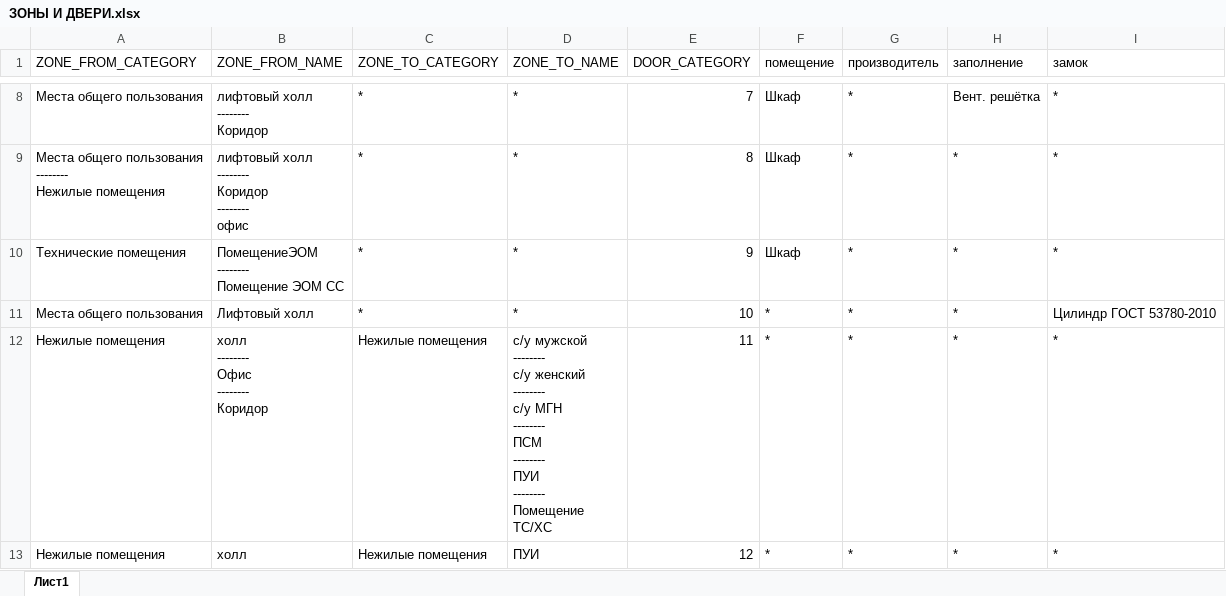
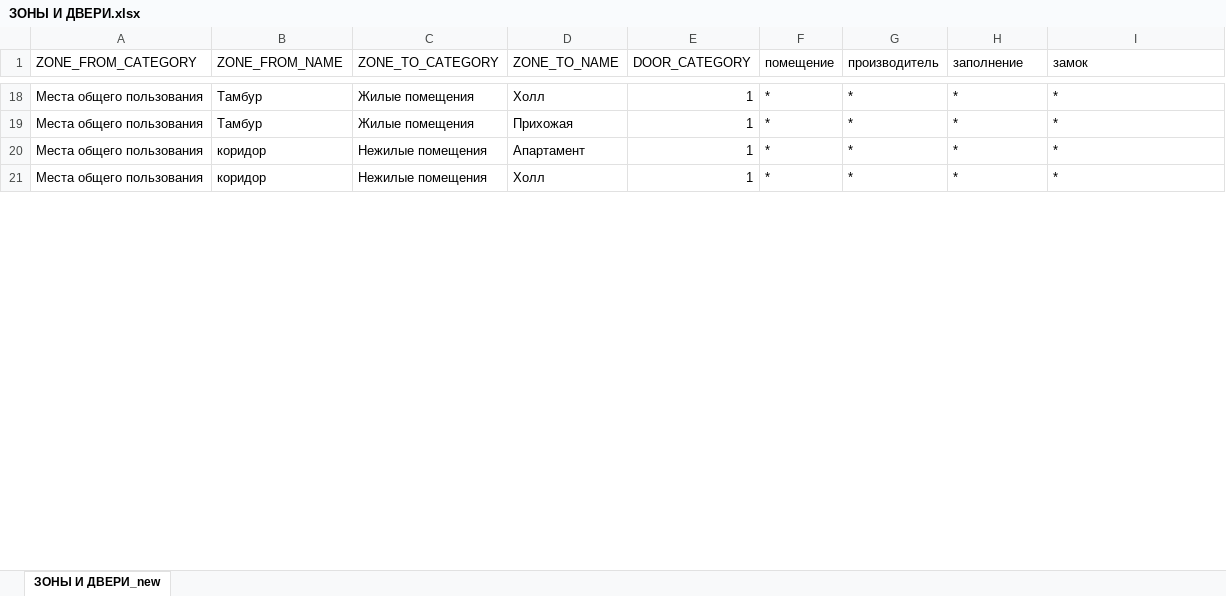
Before and after one commit to dduucckk/labppSetDoorsPropertiesFromTable, an Excel workbook: Set Doors Properties From Table/ЗОНЫ И ДВЕРИ.xlsx, sheet ЗОНЫ И ДВЕРИ_new, drawn as a sheet; only a part is shown, gaps mark what is left out; values as stored, in another font and other column widths than the file's, no cell formats; removed rows and columns are numbered as before the commit, all else as after; ↵ is a line break in a cell; the diff covers the shown part only; the diff names each change by its address in the sheet, - before the commit and + after, or states it on an @@ line.

```diff
--- a/Set Doors Properties From Table/ЗОНЫ И ДВЕРИ.xlsx (sheet ЗОНЫ И ДВЕРИ_new)
+++ b/Set Doors Properties From Table/ЗОНЫ И ДВЕРИ.xlsx (sheet ЗОНЫ И ДВЕРИ_new)
-sheet tab: Лист1
+sheet tab: ЗОНЫ И ДВЕРИ_new
-B18 (ZONE_FROM_NAME): лифтовый холл ↵ -------- ↵ Коридор
+B18 (ZONE_FROM_NAME): Тамбур
-C18 (ZONE_TO_CATEGORY): *
+C18 (ZONE_TO_CATEGORY): Жилые помещения
-D18 (ZONE_TO_NAME): *
+D18 (ZONE_TO_NAME): Холл
-E18 (DOOR_CATEGORY): 7
+E18 (DOOR_CATEGORY): 1
-F18 (помещение): Шкаф
+F18 (помещение): *
-H18 (заполнение): Вент. решётка
+H18 (заполнение): *
-row 9: Места общего пользования ↵ -------- ↵ Нежилые помещения | лифтовый холл ↵ -------- ↵ Коридор ↵ -------- ↵ офис | * | * | 8 | Шкаф | * | * | *
-row 10: Технические помещения | ПомещениеЭОМ ↵ -------- ↵ Помещение ЭОМ СС | * | * | 9 | Шкаф | * | * | *
-B19 (ZONE_FROM_NAME): Лифтовый холл
+B19 (ZONE_FROM_NAME): Тамбур
-C19 (ZONE_TO_CATEGORY): *
+C19 (ZONE_TO_CATEGORY): Жилые помещения
-D19 (ZONE_TO_NAME): *
+D19 (ZONE_TO_NAME): Прихожая
-E19 (DOOR_CATEGORY): 10
+E19 (DOOR_CATEGORY): 1
-I19 (замок): Цилиндр ГОСТ 53780-2010
+I19 (замок): *
-A20:A21 (ZONE_FROM_CATEGORY): Нежилые помещения
+A20:A21 (ZONE_FROM_CATEGORY): Места общего пользования
-B20 (ZONE_FROM_NAME): холл ↵ -------- ↵ Офис ↵ -------- ↵ Коридор
+B20 (ZONE_FROM_NAME): коридор
-D20 (ZONE_TO_NAME): с/у мужской ↵ -------- ↵ с/у женский ↵ -------- ↵ с/у МГН ↵ -------- ↵ ПСМ ↵ -------- ↵ ПУИ ↵ -------- ↵ Помещение ТС/ХС
+D20 (ZONE_TO_NAME): Апартамент
-E20 (DOOR_CATEGORY): 11
+E20 (DOOR_CATEGORY): 1
-B21 (ZONE_FROM_NAME): холл
+B21 (ZONE_FROM_NAME): коридор
-D21 (ZONE_TO_NAME): ПУИ
+D21 (ZONE_TO_NAME): Холл
-E21 (DOOR_CATEGORY): 12
+E21 (DOOR_CATEGORY): 1
```
Also changed, not shown: 16 added rows, 8 removed rows and 39 edited cells elsewhere in this sheet, cell formats, 2 other files.
